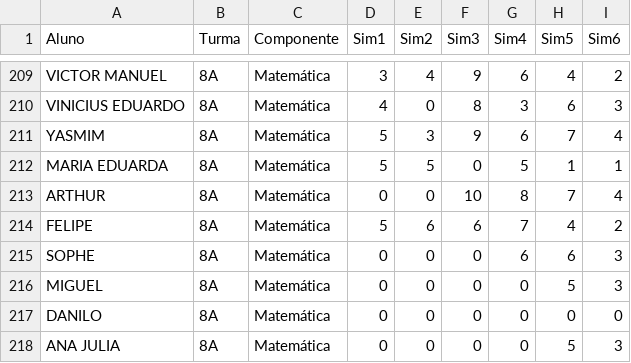
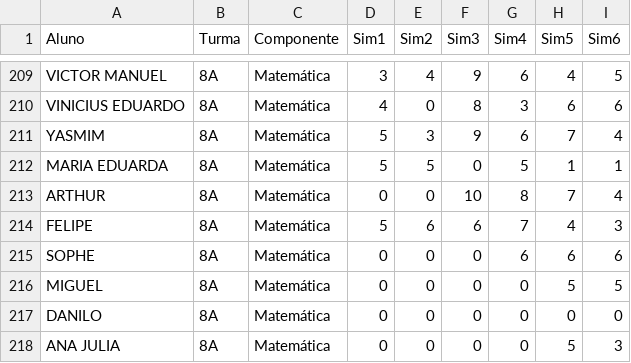
Before and after one commit to MauricioRibeiroTech/SAEB-Analytics, a CSV file: pages/todos.csv, drawn as a sheet; only a part is shown, gaps mark what is left out; the diff covers the shown part only; the diff names each change by its address in the sheet, - before the commit and + after, or states it on an @@ line.

```diff
--- a/pages/todos.csv
+++ b/pages/todos.csv
-I209 (Sim6): 2
+I209 (Sim6): 5
-I210 (Sim6): 3
+I210 (Sim6): 6
-I214 (Sim6): 2
+I214 (Sim6): 3
-I215 (Sim6): 3
+I215 (Sim6): 6
-I216 (Sim6): 3
+I216 (Sim6): 5
```
Also changed, not shown: 19 edited cells elsewhere in this file.
